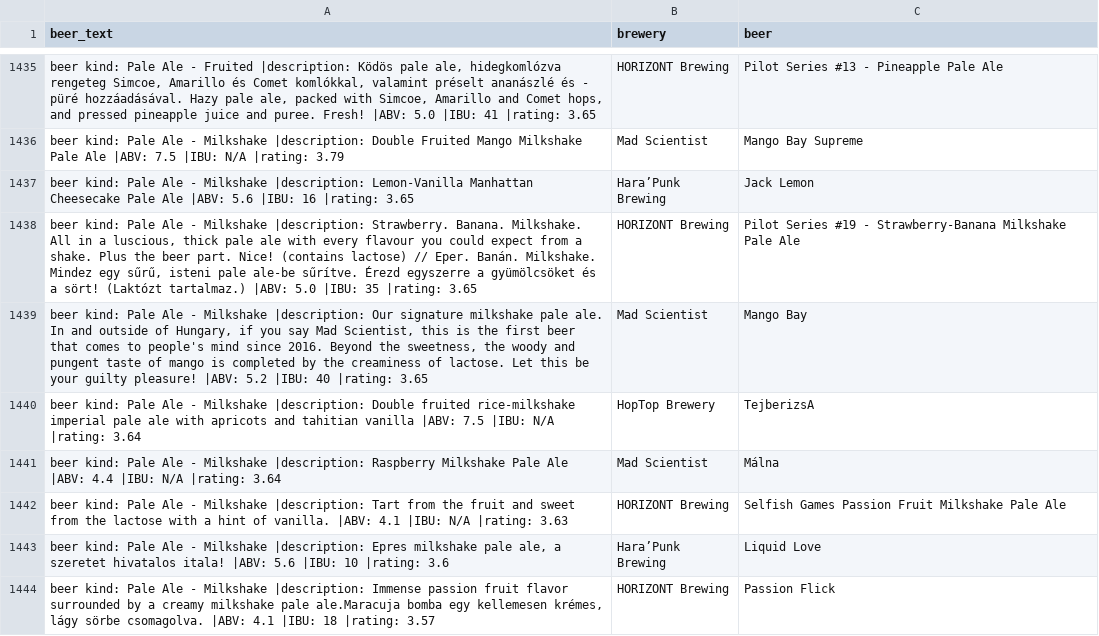
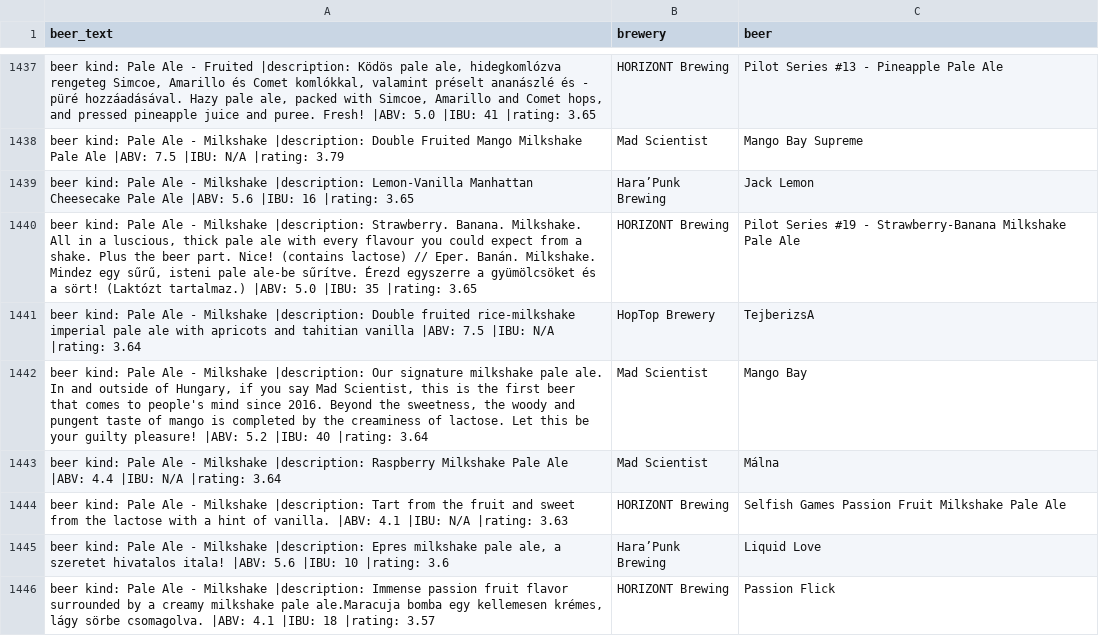
Before and after one commit to gallas87a/BeerData, a CSV file: 5_NeuralNetwork/BeerData.csv, drawn as a sheet; only a part is shown, gaps mark what is left out; the diff covers the shown part only.

```diff
--- a/5_NeuralNetwork/BeerData.csv
+++ b/5_NeuralNetwork/BeerData.csv
@@ -1438,4 +1440,4 @@ beer kind: Pale Ale - Milkshake |description: Lemon-Vanilla Manhattan Cheesecake
 "beer kind: Pale Ale - Milkshake |description: Strawberry. Banana. Milkshake. All in a luscious, thick pale ale with every flavour you could expect from a shake. Plus the beer part. Nice! (contains lactose) // Eper. Banán. Milkshake. Mindez egy sűrű, isteni pale ale-be sűrítve. Érezd egyszerre a gyümölcsöket és a sört! (Laktózt tartalmaz.) |ABV: 5.0 |IBU: 35 |rating: 3.65",HORIZONT Brewing,Pilot Series #19 - Strawberry-Banana Milkshake Pale Ale
-"beer kind: Pale Ale - Milkshake |description: Our signature milkshake pale ale. In and outside of Hungary, if you say Mad Scientist, this is the first beer that comes to people's mind since 2016. Beyond the sweetness, the woody and pungent taste of mango is completed by the creaminess of lactose. Let this be your guilty pleasure! |ABV: 5.2 |IBU: 40 |rating: 3.65",Mad Scientist,Mango Bay
 beer kind: Pale Ale - Milkshake |description: Double fruited rice-milkshake imperial pale ale with apricots and tahitian vanilla  |ABV: 7.5 |IBU: N/A |rating: 3.64,HopTop Brewery,TejberizsA
+"beer kind: Pale Ale - Milkshake |description: Our signature milkshake pale ale. In and outside of Hungary, if you say Mad Scientist, this is the first beer that comes to people's mind since 2016. Beyond the sweetness, the woody and pungent taste of mango is completed by the creaminess of lactose. Let this be your guilty pleasure! |ABV: 5.2 |IBU: 40 |rating: 3.64",Mad Scientist,Mango Bay
 beer kind: Pale Ale - Milkshake |description: Raspberry Milkshake Pale Ale |ABV: 4.4 |IBU: N/A |rating: 3.64,Mad Scientist,Málna
```
Also changed, not shown: 15 added rows, 12 removed rows, 33 moved rows and 37 edited cells elsewhere in this file, 2 other files.
